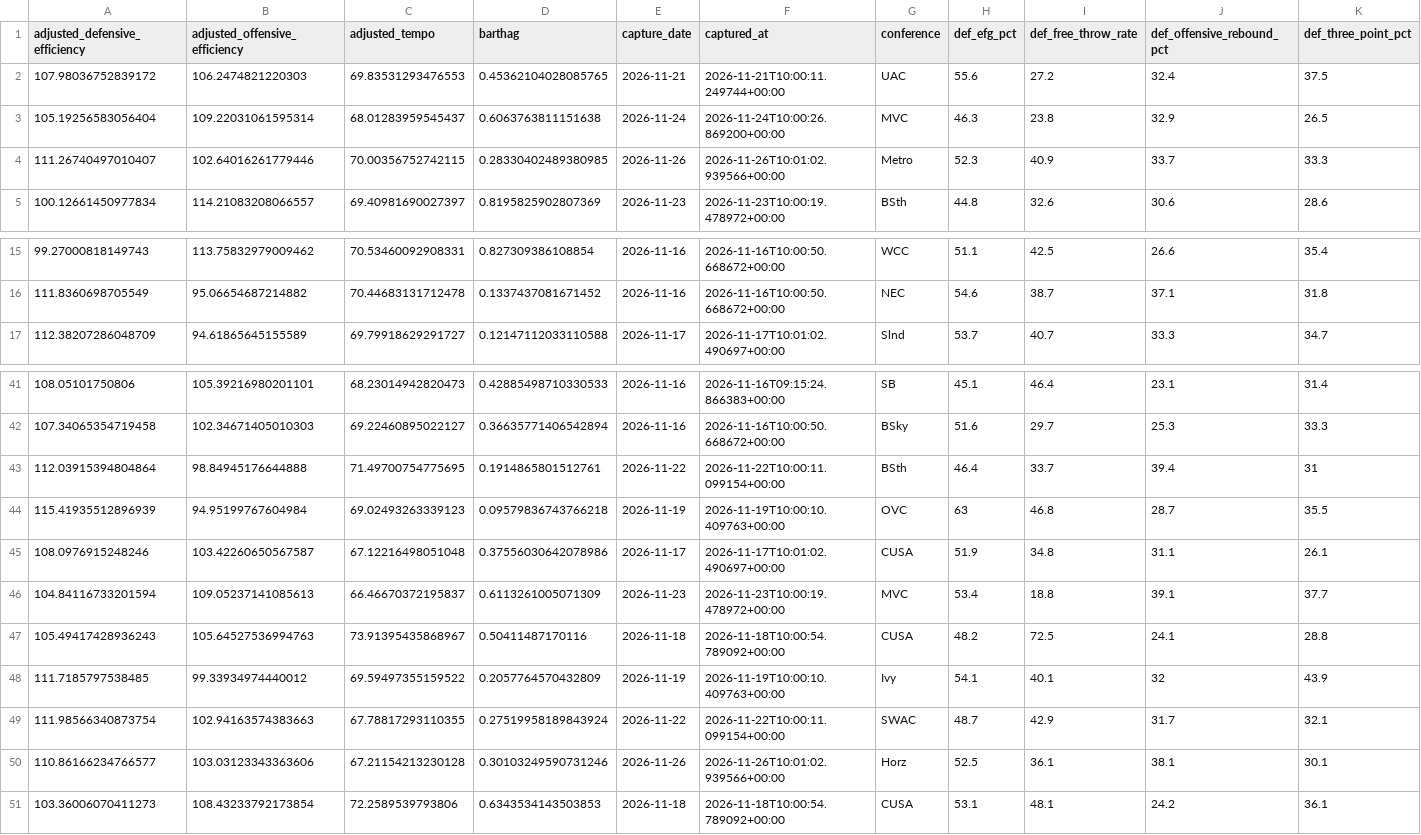
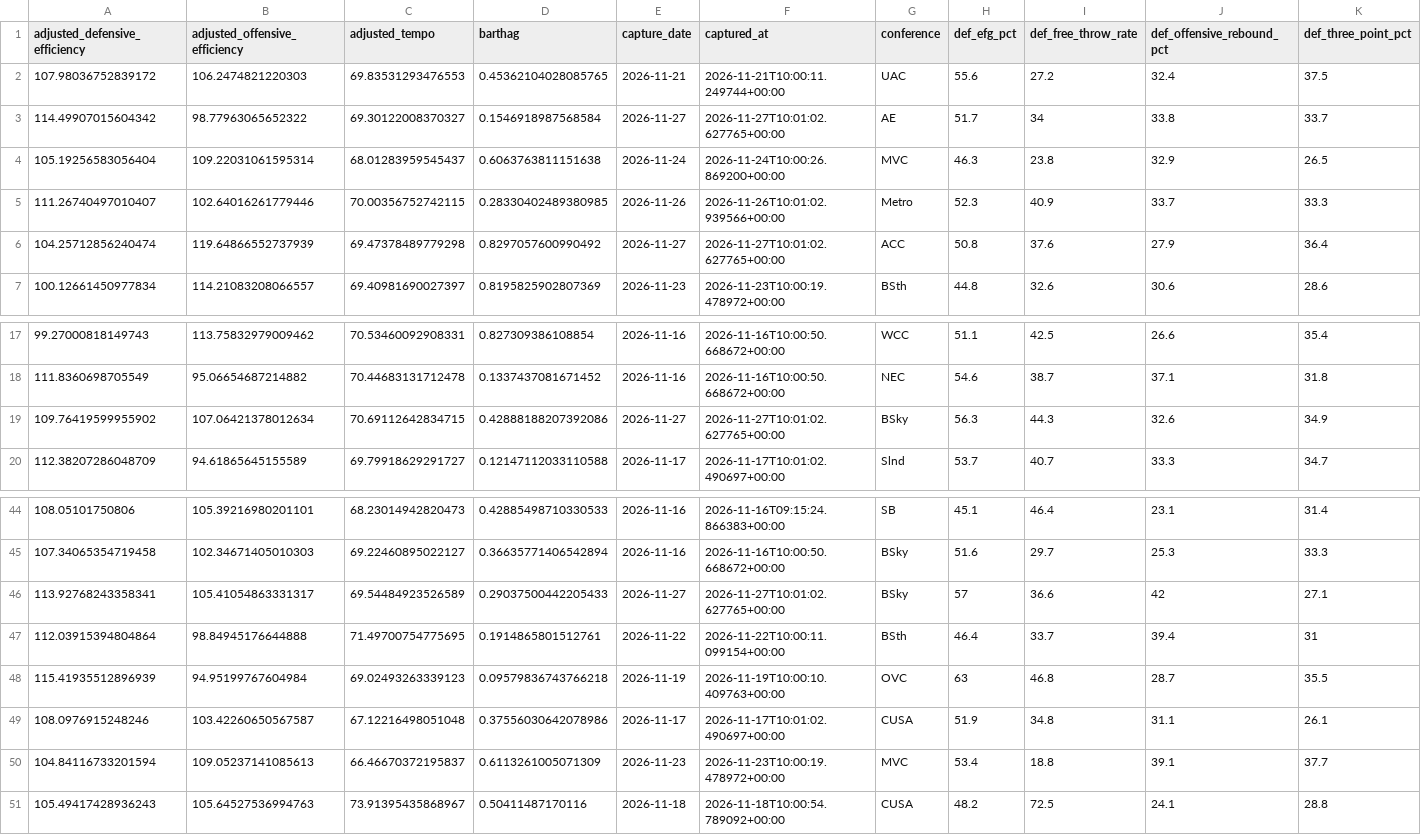
Before and after one commit to jsonifyco/public-datasets, a CSV file: datasets/ncaa-division-i-men-s-basketball-advanced-stats-2026-27-5a06355b5589/outputs/3c02706620bf/team-captures-b62e049933b3/sample.csv, drawn as a sheet; only a part is shown, gaps mark what is left out; removed rows and columns are numbered as before the commit, all else as after; rows hold the shown columns only; the diff names each change by its address in the sheet, - before the commit and + after, or states it on an @@ line.

Commit message:
Update ncaa-division-i-men-s-basketball-advanced-stats-2026-27-5a06355b5589

```diff
--- a/datasets/ncaa-division-i-men-s-basketball-advanced-stats-2026-27-5a06355b5589/outputs/3c02706620bf/team-captures-b62e049933b3/sample.csv
+++ b/datasets/ncaa-division-i-men-s-basketball-advanced-stats-2026-27-5a06355b5589/outputs/3c02706620bf/team-captures-b62e049933b3/sample.csv
+row 3: 114.49907015604342 | 98.77963065652322 | 69.30122008370327 | 0.1546918987568584 | 2026-11-27 | 2026-11-27T10:01:02.627765+00:00 | AE | 51.7 | 34 | 33.8 | 33.7
+row 6: 104.25712856240474 | 119.64866552737939 | 69.47378489779298 | 0.8297057600990492 | 2026-11-27 | 2026-11-27T10:01:02.627765+00:00 | ACC | 50.8 | 37.6 | 27.9 | 36.4
+row 19: 109.76419599955902 | 107.06421378012634 | 70.69112642834715 | 0.42888188207392086 | 2026-11-27 | 2026-11-27T10:01:02.627765+00:00 | BSky | 56.3 | 44.3 | 32.6 | 34.9
+row 46: 113.92768243358341 | 105.41054863331317 | 69.54484923526589 | 0.29037500442205433 | 2026-11-27 | 2026-11-27T10:01:02.627765+00:00 | BSky | 57 | 36.6 | 42 | 27.1
-row 48: 111.7185797538485 | 99.33934974440012 | 69.59497355159522 | 0.2057764570432809 | 2026-11-19 | 2026-11-19T10:00:10.409763+00:00 | Ivy | 54.1 | 40.1 | 32 | 43.9
-row 49: 111.98566340873754 | 102.94163574383663 | 67.78817293110355 | 0.27519958189843924 | 2026-11-22 | 2026-11-22T10:00:11.099154+00:00 | SWAC | 48.7 | 42.9 | 31.7 | 32.1
-row 50: 110.86166234766577 | 103.03123343363606 | 67.21154213230128 | 0.30103249590731246 | 2026-11-26 | 2026-11-26T10:01:02.939566+00:00 | Horz | 52.5 | 36.1 | 38.1 | 30.1
-row 51: 103.36006070411273 | 108.43233792173854 | 72.2589539793806 | 0.6343534143503853 | 2026-11-18 | 2026-11-18T10:00:54.789092+00:00 | CUSA | 53.1 | 48.1 | 24.2 | 36.1
```
Also changed, not shown: 2 other files.
